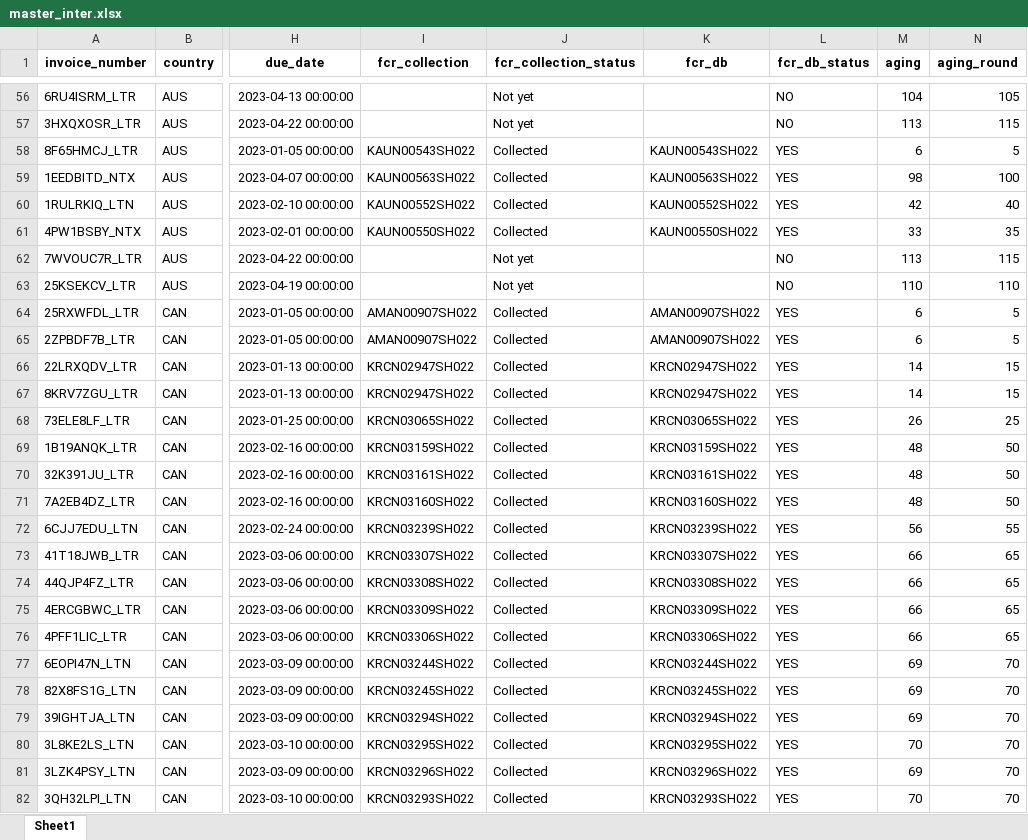
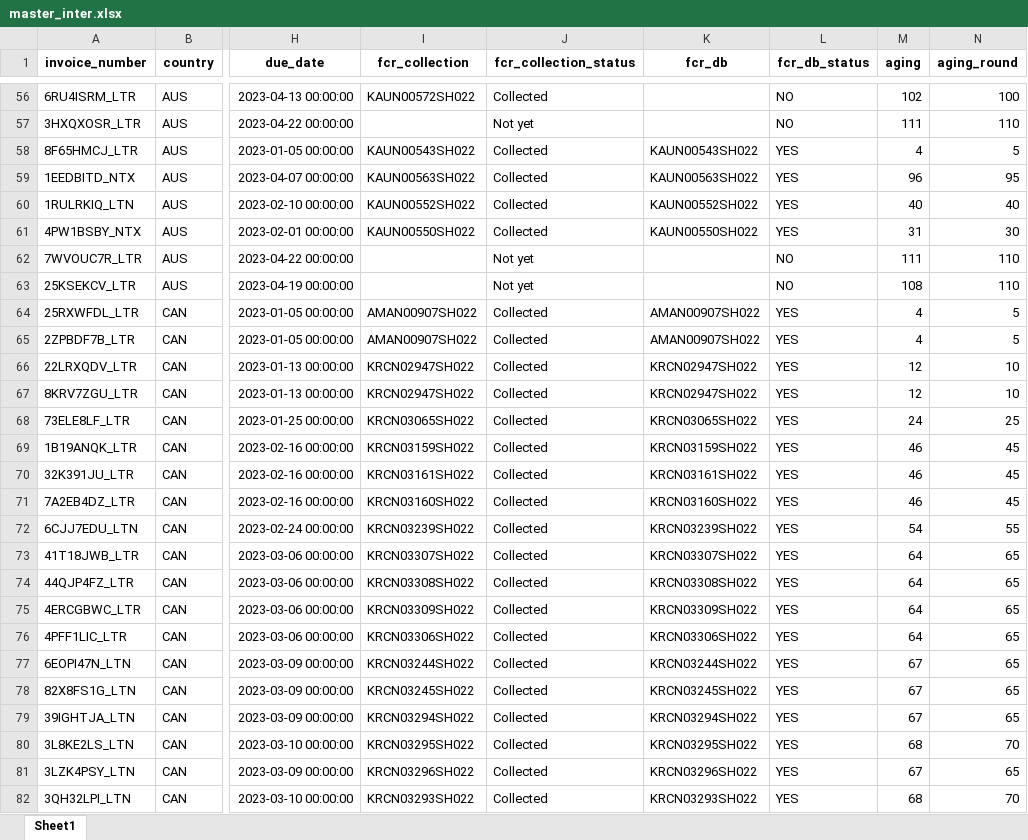
Before and after one commit to duy612/yes4all_invoice, an Excel workbook: master_inter.xlsx, sheet Sheet1, drawn as a sheet; only a part is shown, gaps mark what is left out; values as stored, in another font and other column widths than the file's, no borders; the diff covers the shown part only; the diff names each change by its address in the sheet, - before the commit and + after, or states it on an @@ line.

```diff
--- a/master_inter.xlsx (sheet Sheet1)
+++ b/master_inter.xlsx (sheet Sheet1)
-I56 (fcr_collection): (empty)
+I56 (fcr_collection): KAUN00572SH022
-J56 (fcr_collection_status): Not yet
+J56 (fcr_collection_status): Collected
-M56 (aging): 104
+M56 (aging): 102
-N56 (aging_round): 105
+N56 (aging_round): 100
-M57 (aging): 113
+M57 (aging): 111
-N57 (aging_round): 115
+N57 (aging_round): 110
-M58 (aging): 6
+M58 (aging): 4
-M59 (aging): 98
+M59 (aging): 96
-N59 (aging_round): 100
+N59 (aging_round): 95
-M60 (aging): 42
+M60 (aging): 40
-M61 (aging): 33
+M61 (aging): 31
-N61 (aging_round): 35
+N61 (aging_round): 30
-M62 (aging): 113
+M62 (aging): 111
-N62 (aging_round): 115
+N62 (aging_round): 110
-M63 (aging): 110
+M63 (aging): 108
-M64:M65 (aging): 6
+M64:M65 (aging): 4
-M66:M67 (aging): 14
+M66:M67 (aging): 12
-N66:N67 (aging_round): 15
+N66:N67 (aging_round): 10
-M68 (aging): 26
+M68 (aging): 24
-M69:M71 (aging): 48
+M69:M71 (aging): 46
-N69:N71 (aging_round): 50
+N69:N71 (aging_round): 45
-M72 (aging): 56
+M72 (aging): 54
-M73:M76 (aging): 66
+M73:M76 (aging): 64
-M77:M79 (aging): 69
+M77:M79 (aging): 67
-N77:N79 (aging_round): 70
+N77:N79 (aging_round): 65
-M80 (aging): 70
+M80 (aging): 68
-M81 (aging): 69
+M81 (aging): 67
-N81 (aging_round): 70
+N81 (aging_round): 65
-M82 (aging): 70
+M82 (aging): 68
```
Also changed, not shown: 618 edited cells elsewhere in this sheet, master_usa.xlsx, upload_hist.xlsx.
